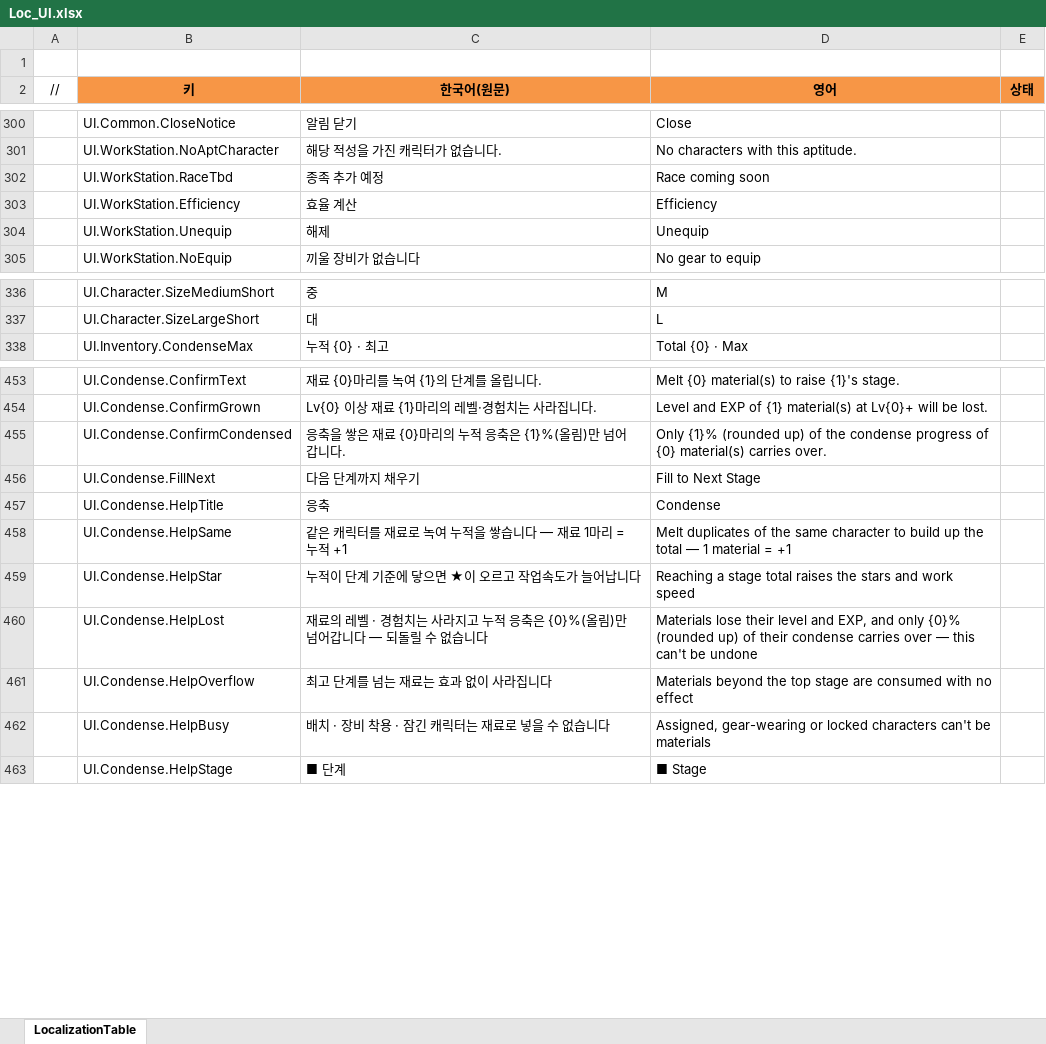
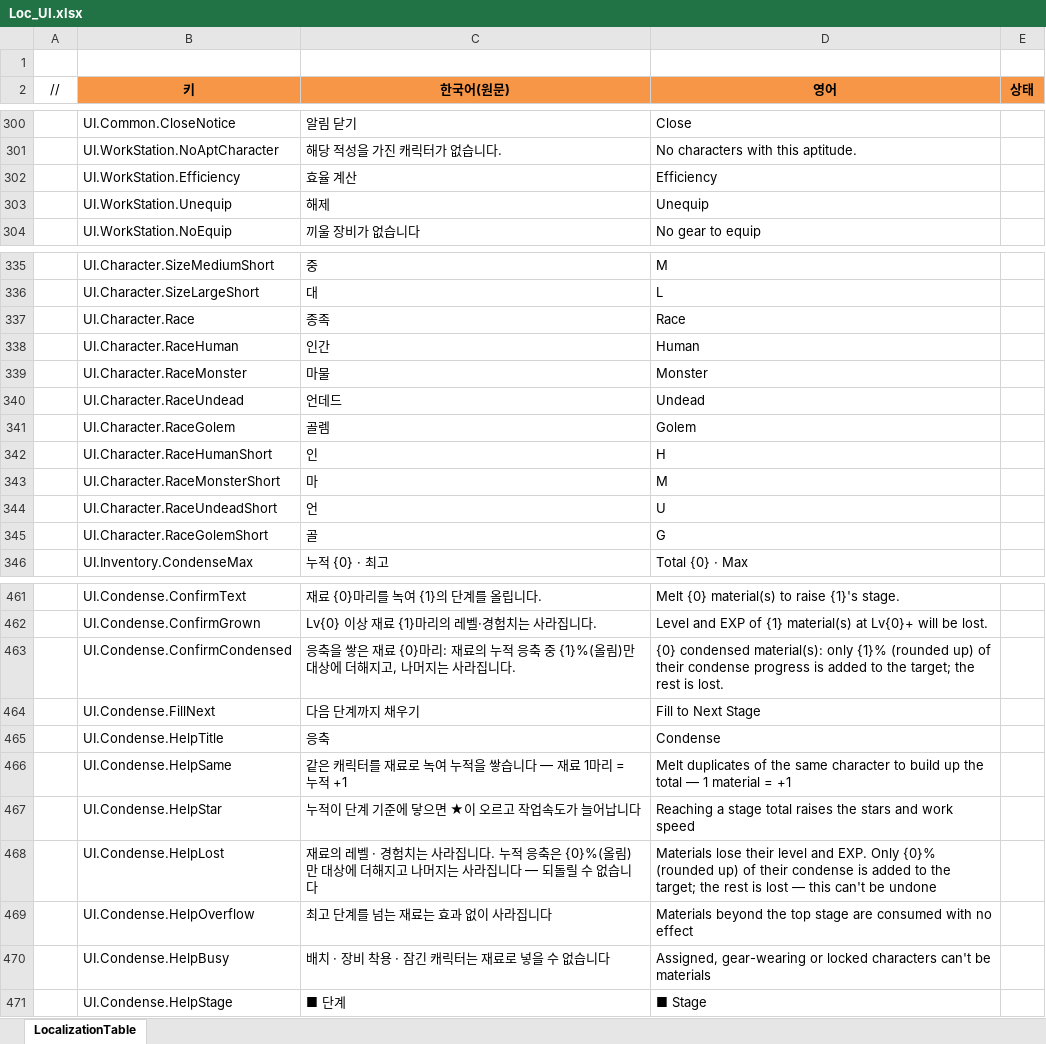
Before and after one commit to JeongTaeWoong99/Windows_simulator, an Excel workbook: GameDesign/Excel/Localization/Loc_UI.xlsx, sheet LocalizationTable, drawn as a sheet; only a part is shown, gaps mark what is left out; values as stored, in another font and other column widths than the file's, no borders; removed rows and columns are numbered as before the commit, all else as after; the diff names each change by its address in the sheet, - before the commit and + after, or states it on an @@ line.

Commit message:
feat: 캐릭터 종족 표시와 전 캐릭터 지급 버튼을 추가한다
- RaceLabel 신설, 칸 배지·툴팁·작업슬롯·응축·경매·우편에 종족 표시
- 인벤토리 적성 칸 뒤에 산업 그림을 옅게 깐다
- 치트 창에 [전 종류 1장씩] 버튼(GiveAllCharacters)
- 응축 계승 문구를 "대상에 더해지고 나머지는 사라집니다"로 고친다
- T-054 · T-190 사용자 확인 후 보관

```diff
--- a/GameDesign/Excel/Localization/Loc_UI.xlsx (sheet LocalizationTable)
+++ b/GameDesign/Excel/Localization/Loc_UI.xlsx (sheet LocalizationTable)
-row 302:  | UI.WorkStation.RaceTbd | 종족 추가 예정 | Race coming soon
+row 337:  | UI.Character.Race | 종족 | Race
+row 338:  | UI.Character.RaceHuman | 인간 | Human
+row 339:  | UI.Character.RaceMonster | 마물 | Monster
+row 340:  | UI.Character.RaceUndead | 언데드 | Undead
+row 341:  | UI.Character.RaceGolem | 골렘 | Golem
+row 342:  | UI.Character.RaceHumanShort | 인 | H
+row 343:  | UI.Character.RaceMonsterShort | 마 | M
+row 344:  | UI.Character.RaceUndeadShort | 언 | U
+row 345:  | UI.Character.RaceGolemShort | 골 | G
-C463 (한국어(원문)): …{0}마리의 누적 응축은 {1}%(올림)만 넘어갑니다.
+C463 (한국어(원문)): …{0}마리: 재료의 누적 응축 중 {1}%(올림)만 대상에 더해지고, 나머지는 사라집니다.
-D463 (영어): Only {1}% (rounded up) of the condense progress of {0} material(s) carries over.
+D463 (영어): {0} condensed material(s): only {1}% (rounded up) of their condense progress is added to the target; the rest is lost.
-C468 (한국어(원문)): …는 사라지고 누적 응축은 {0}%(올림)만 넘어갑니다 —…
+C468 (한국어(원문)): …는 사라집니다. 누적 응축은 {0}%(올림)만 대상에 더해지고 나머지는 사라집니다 —…
-D468 (영어): …level and EXP, and only {0}% (rounded up) of their condense carries over — this…
+D468 (영어): …level and EXP. Only {0}% (rounded up) of their condense is added to the target; the rest is lost — this…
```
Also changed, not shown: 37 other files.
